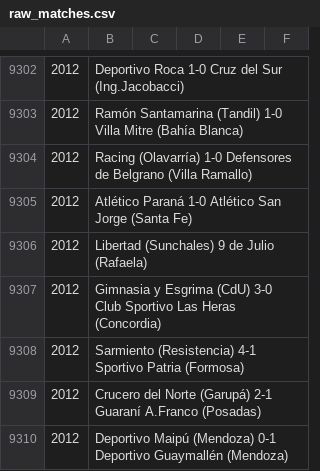
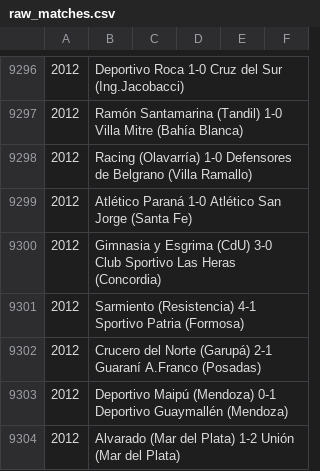
Before and after one commit to fisadev/afa_cup_learning, a CSV file: raw_matches.csv, drawn as a sheet; only a part is shown, gaps mark what is left out; the shorter side is filled out with more unchanged rows; the diff covers the shown part only; the diff names each change by its address in the sheet, - before the commit and + after, or states it on an @@ line.

```diff
--- a/raw_matches.csv
+++ b/raw_matches.csv
-row 9306: 2012 | Libertad (Sunchales) 9 de Julio (Rafaela)
```
Also changed, not shown: 6 removed rows elsewhere in this file.
